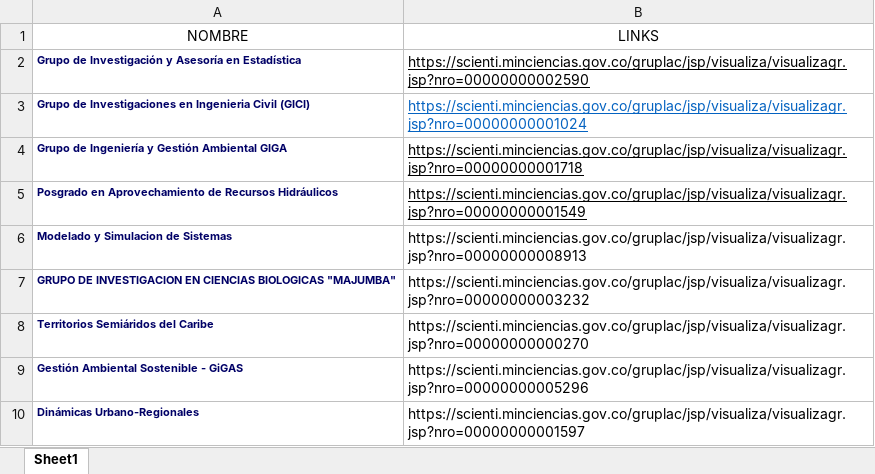
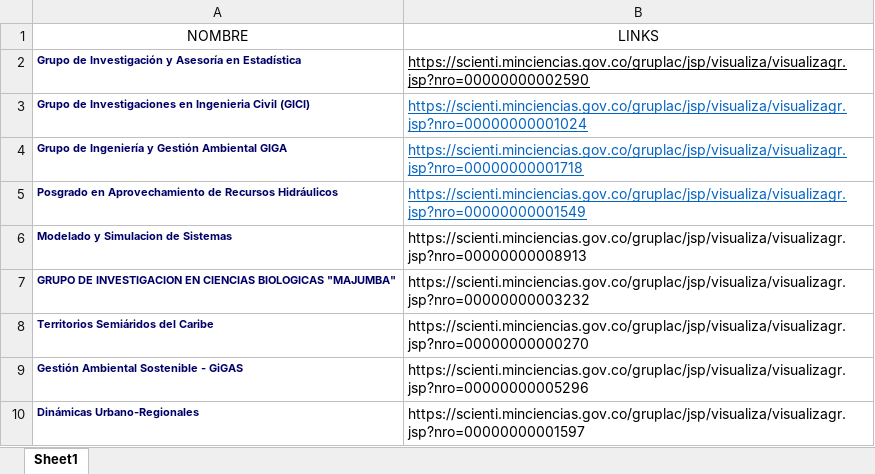
Before and after one commit to leosanron/WebscrapingMinCiencias, an Excel workbook: BD COBERTURA VEGETAL.xlsx, sheet Sheet1, drawn as a sheet; only a part is shown; values as stored, in another font and other column widths than the file's, no borders; table styles not drawn; the diff names each change by its address in the sheet, - before the commit and + after, or states it on an @@ line.

Commit message:
Base de datos filtrada para celula de Cobertura Vegetal

```diff
--- a/BD COBERTURA VEGETAL.xlsx (sheet Sheet1)
+++ b/BD COBERTURA VEGETAL.xlsx (sheet Sheet1)
-B4:B5 text colour: black
+B4:B5 text colour: #0563C1
```
Also changed, not shown: 2 other files.
